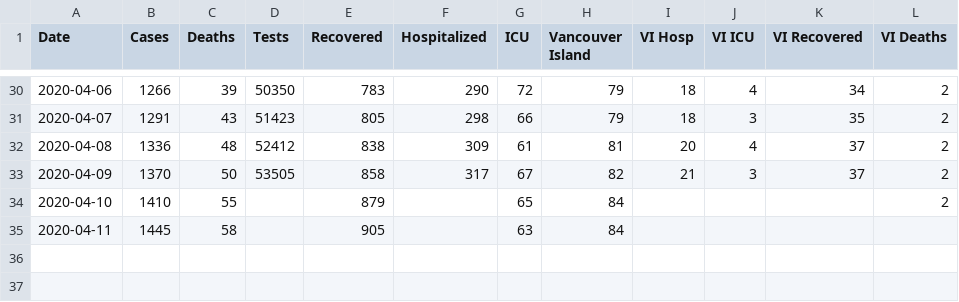
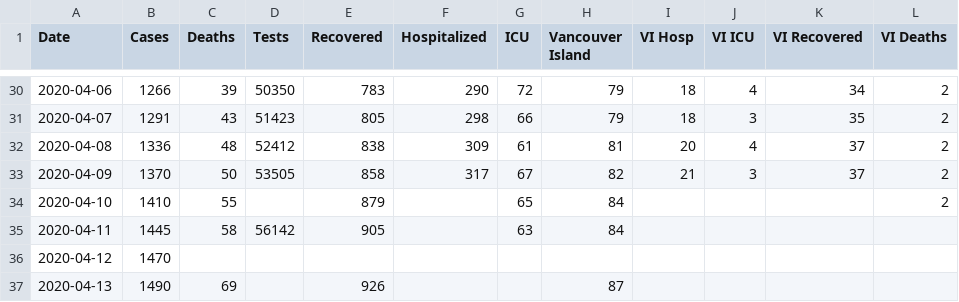
Before and after one commit to jklymak/covid19BCStats, a CSV file: COVID19.csv, drawn as a sheet; only a part is shown, gaps mark what is left out.

```diff
--- a/COVID19.csv
+++ b/COVID19.csv
@@ -34,2 +34,4 @@ Date,Cases,Deaths,Tests,Recovered,Hospitalized,ICU,Vancouver Island,VI Hosp,VI I
 2020-04-10,1410,55,,879,,65,84,,,,2
-2020-04-11,1445,58,,905,,63,84,,,,
+2020-04-11,1445,58,56142,905,,63,84,,,,
+2020-04-12,1470,,,,,,,,,,
+2020-04-13,1490,69,,926,,,87,,,,
```
Also changed, not shown: 19 other files.
